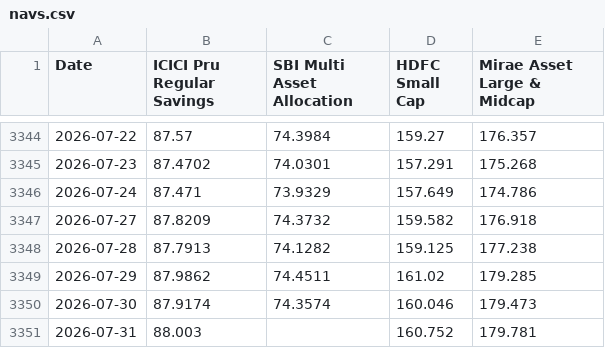
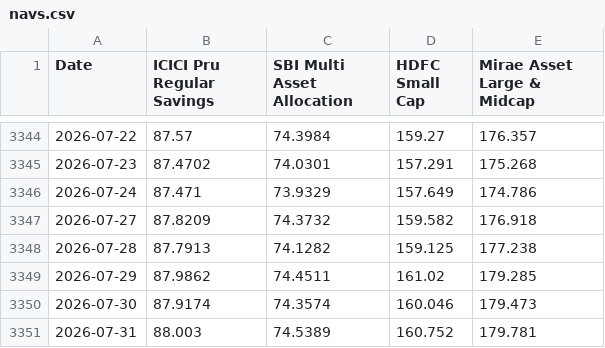
Before and after one commit to SapiensAdmin/Dashboard, a CSV file: data/navs.csv, drawn as a sheet; only a part is shown, gaps mark what is left out.

```diff
--- a/data/navs.csv
+++ b/data/navs.csv
@@ -3350,2 +3350,2 @@ Date,ICICI Pru Regular Savings,SBI Multi Asset Allocation,HDFC Small Cap,Mirae A
 2026-07-30,87.9174,74.3574,160.046,179.473
-2026-07-31,88.003,,160.752,179.781
+2026-07-31,88.003,74.5389,160.752,179.781
```
Also changed, not shown: 2 other files.
